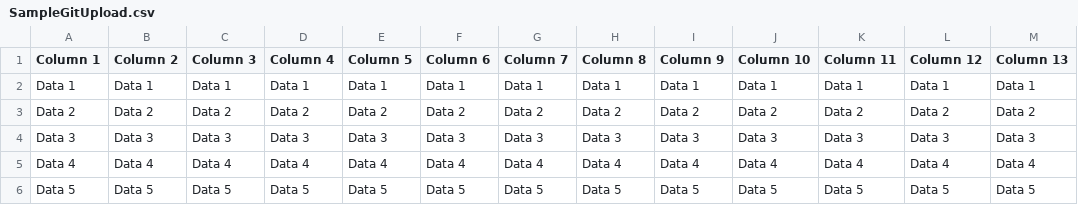
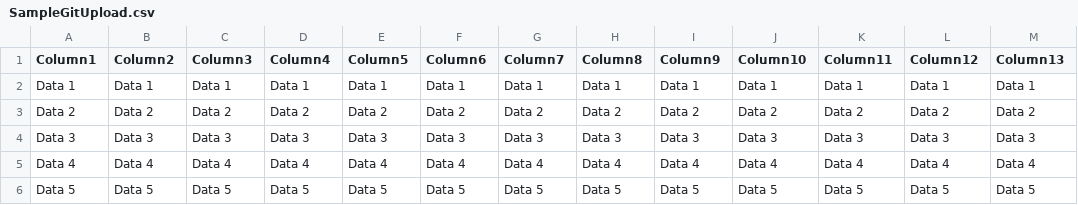
Before and after one commit to natejeez/git-decoded-repo, a CSV file: SampleGitUpload.csv, drawn as a sheet.

Commit message:
Update SampleGitUpload.csv

```diff
--- a/SampleGitUpload.csv
+++ b/SampleGitUpload.csv
@@ -1,2 +1,2 @@
-Column 1,Column 2,Column 3,Column 4,Column 5,Column 6,Column 7,Column 8,Column 9,Column 10,Column 11,Column 12,Column 13
+Column1,Column2,Column3,Column4,Column5,Column6,Column7,Column8,Column9,Column10,Column11,Column12,Column13
 Data 1,Data 1,Data 1,Data 1,Data 1,Data 1,Data 1,Data 1,Data 1,Data 1,Data 1,Data 1,Data 1
```
